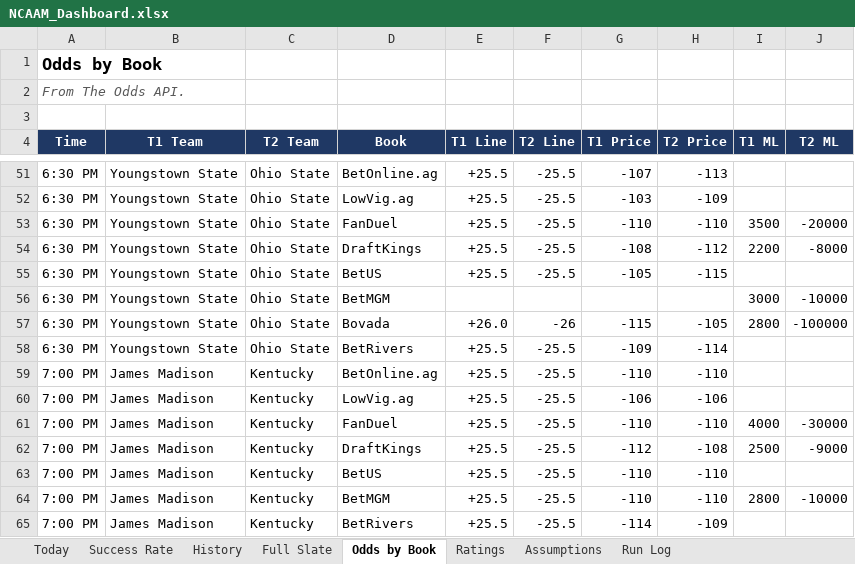
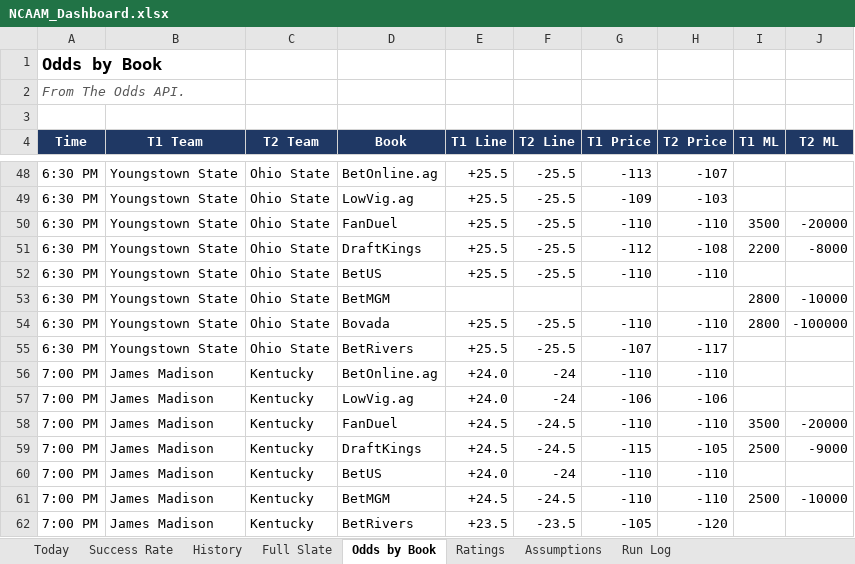
Before and after one commit to coltenmorris/ncaam-model, an Excel workbook: docs/NCAAM_Dashboard.xlsx, sheet Odds by Book, drawn as a sheet; only a part is shown, gaps mark what is left out; values as stored, in another font and other column widths than the file's, no borders; addresses are those after the commit; the diff covers the shown part only; the diff names each change by its address in the sheet, - before the commit and + after, or states it on an @@ line.

```diff
--- a/docs/NCAAM_Dashboard.xlsx (sheet Odds by Book)
+++ b/docs/NCAAM_Dashboard.xlsx (sheet Odds by Book)
-G48 (T1 Price): -107
+G48 (T1 Price): -113
-H48 (T2 Price): -113
+H48 (T2 Price): -107
-G49 (T1 Price): -103
+G49 (T1 Price): -109
-H49 (T2 Price): -109
+H49 (T2 Price): -103
-G51 (T1 Price): -108
+G51 (T1 Price): -112
-H51 (T2 Price): -112
+H51 (T2 Price): -108
-G52 (T1 Price): -105
+G52 (T1 Price): -110
-H52 (T2 Price): -115
+H52 (T2 Price): -110
-I53 (T1 ML): 3000
+I53 (T1 ML): 2800
-E54 (T1 Line): +26.0
+E54 (T1 Line): +25.5
-F54 (T2 Line): -26
+F54 (T2 Line): -25.5
-G54 (T1 Price): -115
+G54 (T1 Price): -110
-H54 (T2 Price): -105
+H54 (T2 Price): -110
-G55 (T1 Price): -109
+G55 (T1 Price): -107
-H55 (T2 Price): -114
+H55 (T2 Price): -117
-E56:E57 (T1 Line): +25.5
+E56:E57 (T1 Line): +24.0
-F56:F57 (T2 Line): -25.5
+F56:F57 (T2 Line): -24
-E58:E59 (T1 Line): +25.5
+E58:E59 (T1 Line): +24.5
-F58:F59 (T2 Line): -25.5
+F58:F59 (T2 Line): -24.5
-I58 (T1 ML): 4000
+I58 (T1 ML): 3500
-J58 (T2 ML): -30000
+J58 (T2 ML): -20000
-G59 (T1 Price): -112
+G59 (T1 Price): -115
-H59 (T2 Price): -108
+H59 (T2 Price): -105
-E60 (T1 Line): +25.5
+E60 (T1 Line): +24.0
-F60 (T2 Line): -25.5
+F60 (T2 Line): -24
-E61 (T1 Line): +25.5
+E61 (T1 Line): +24.5
-F61 (T2 Line): -25.5
+F61 (T2 Line): -24.5
-I61 (T1 ML): 2800
+I61 (T1 ML): 2500
-E62 (T1 Line): +25.5
+E62 (T1 Line): +23.5
-F62 (T2 Line): -25.5
+F62 (T2 Line): -23.5
-G62 (T1 Price): -114
+G62 (T1 Price): -105
-H62 (T2 Price): -109
+H62 (T2 Price): -120
```
Also changed, not shown: 8 added rows, 8 removed rows and 857 edited cells elsewhere in this sheet, sheet Ratings, sheet History, sheet Full Slate, sheet Today, sheet Run Log, sheet Success Rate, 5 other files.
